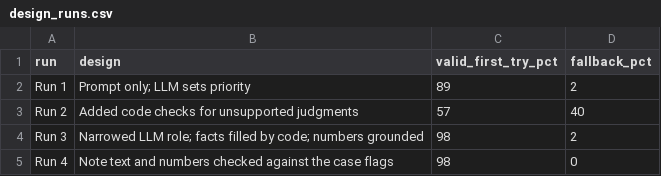
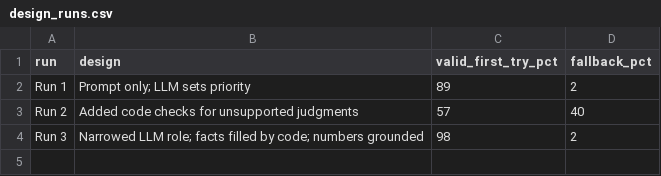
Before and after one commit to rjcb-commits/fraud_alert_triage, a CSV file: tableau/design_runs.csv, drawn as a sheet; the diff names each change by its address in the sheet, - before the commit and + after, or states it on an @@ line.

```diff
--- a/tableau/design_runs.csv
+++ b/tableau/design_runs.csv
-row 5: Run 4 | Note text and numbers checked against the case flags | 98 | 0
```
Also changed, not shown: tableau/triage_cases.csv, 12 other files.
